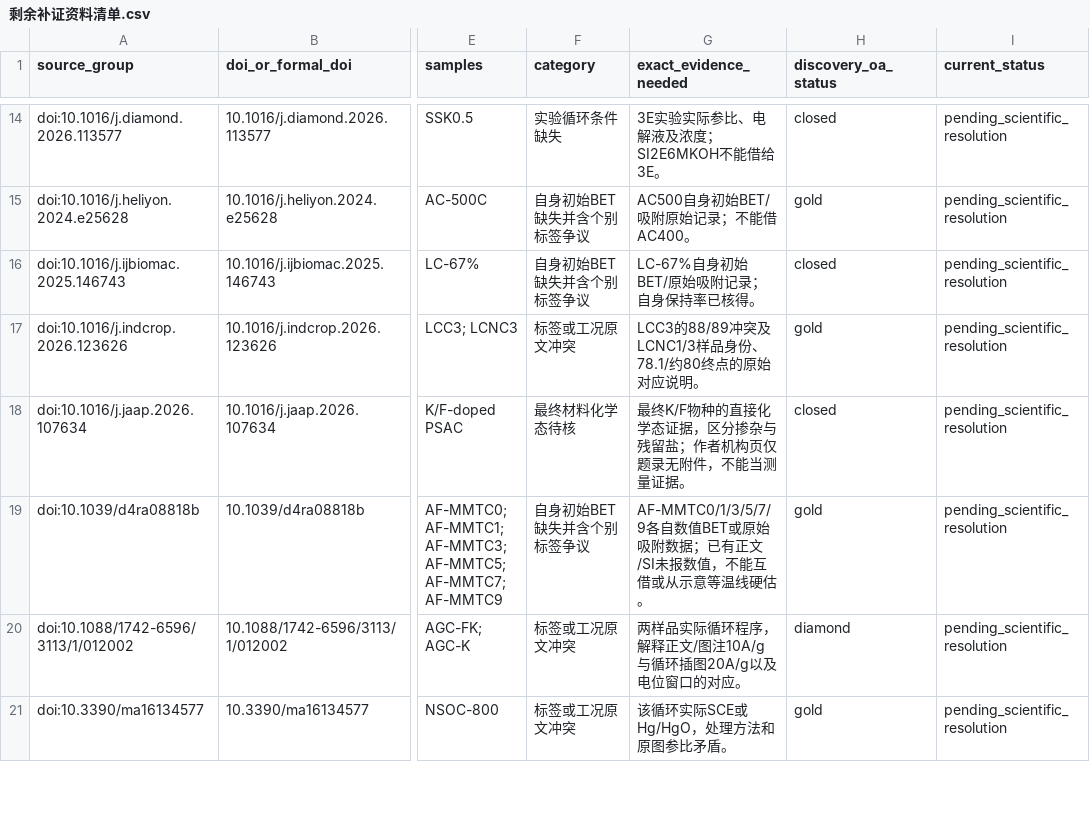
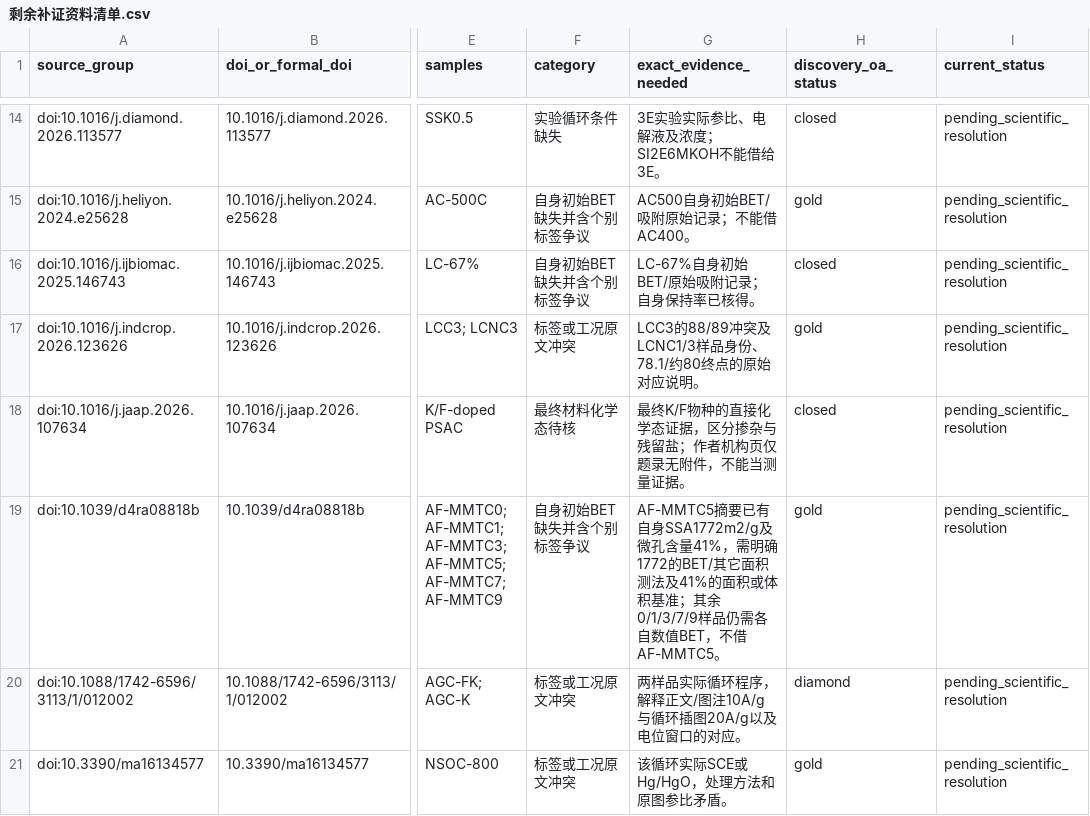
Before and after one commit to w749026903-coder/biomass-carbon-supercapacitor-ml, a CSV file: 持续补正_v017_20261024/剩余补证资料清单.csv, drawn as a sheet; only a part is shown, gaps mark what is left out; the diff names each change by its address in the sheet, - before the commit and + after, or states it on an @@ line.

Commit message:
data: recover omitted literature facts and add full-library extraction layer

```diff
--- a/持续补正_v017_20261024/剩余补证资料清单.csv
+++ b/持续补正_v017_20261024/剩余补证资料清单.csv
-G19 (exact_evidence_needed): AF-MMTC0/1/3/5/7/9各自数值BET或原始吸附数据；已有正文/SI未报数值，不能互借或从示意等温线硬估。
+G19 (exact_evidence_needed): AF-MMTC5摘要已有自身SSA1772m2/g及微孔含量41%，需明确1772的BET/其它面积测法及41%的面积或体积基准；其余0/1/3/7/9样品仍需各自数值BET，不借AF-MMTC5。
```
Also changed, not shown: 40 other files.
